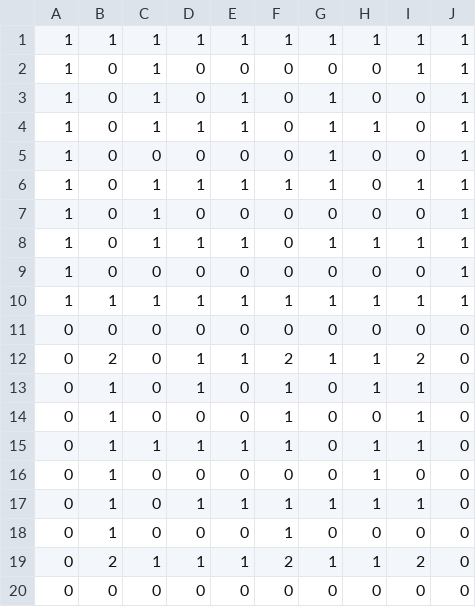
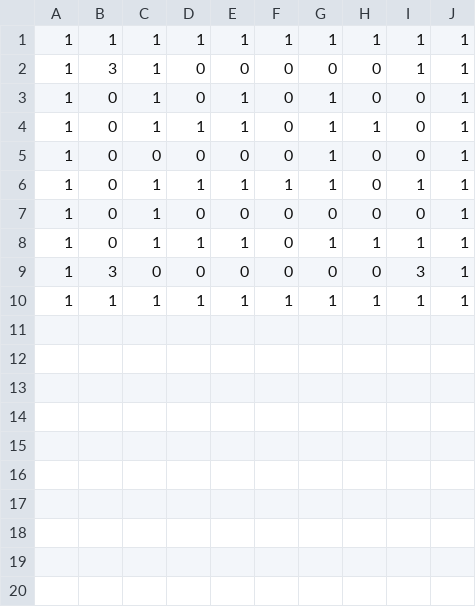
Before and after one commit to OsawaMasaki/run_oji, a CSV file: Assets/map.csv, drawn as a sheet.

```diff
--- a/Assets/map.csv
+++ b/Assets/map.csv
@@ -1,3 +1,3 @@
 1,1,1,1,1,1,1,1,1,1
-1,0,1,0,0,0,0,0,1,1
+1,3,1,0,0,0,0,0,1,1
 1,0,1,0,1,0,1,0,0,1
@@ -8,13 +8,3 @@
 1,0,1,1,1,0,1,1,1,1
-1,0,0,0,0,0,0,0,0,1
+1,3,0,0,0,0,0,0,3,1
 1,1,1,1,1,1,1,1,1,1
-0,0,0,0,0,0,0,0,0,0
-0,2,0,1,1,2,1,1,2,0
-0,1,0,1,0,1,0,1,1,0
-0,1,0,0,0,1,0,0,1,0
-0,1,1,1,1,1,0,1,1,0
-0,1,0,0,0,0,0,1,0,0
-0,1,0,1,1,1,1,1,1,0
-0,1,0,0,0,1,0,0,0,0
-0,2,1,1,1,2,1,1,2,0
-0,0,0,0,0,0,0,0,0,0
```
Also changed, not shown: 8 other files.
